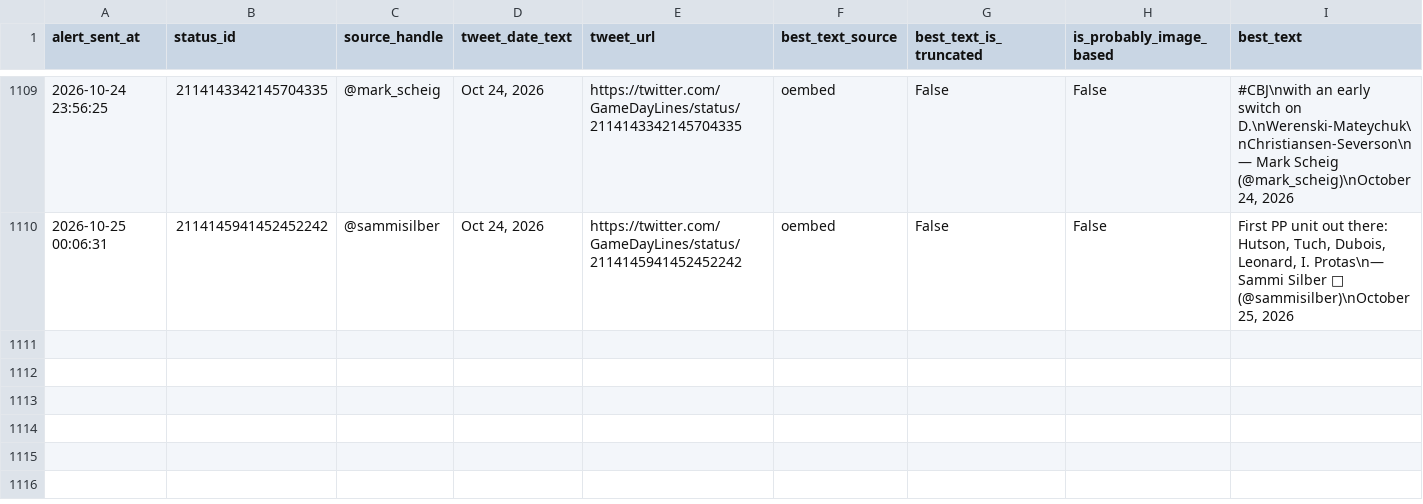
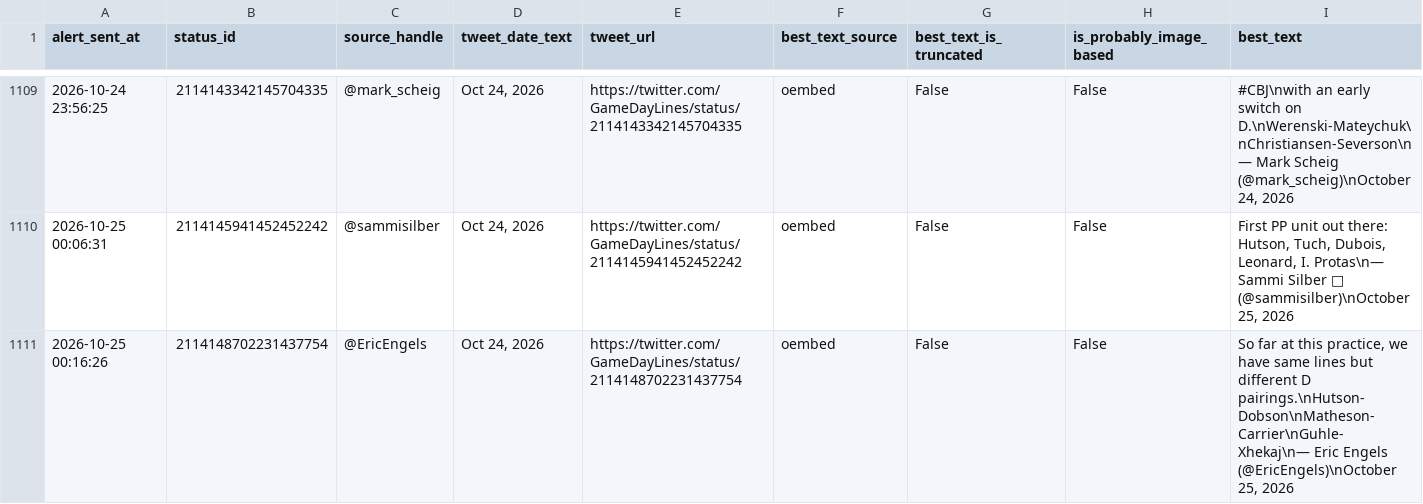
Before and after one commit to ajpayzant/nhl-line-alert-bot, a CSV file: gameday_line_alert_log.csv, drawn as a sheet; only a part is shown, gaps mark what is left out.

```diff
--- a/gameday_line_alert_log.csv
+++ b/gameday_line_alert_log.csv
@@ -1110 +1110,2 @@ alert_sent_at,status_id,source_handle,tweet_date_text,tweet_url,best_text_source
 2026-10-25 00:06:31,2114145941452452242,@sammisilber,"Oct 24, 2026",https://twitter.com/GameDayLines/status/2114145941452452242,oembed,False,False,"First PP unit out there: Hutson, Tuch, Dubois, Leonard, I. Protas\n— Sammi Silber 🏒 (@sammisilber)\nOctober 25, 2026"
+2026-10-25 00:16:26,2114148702231437754,@EricEngels,"Oct 24, 2026",https://twitter.com/GameDayLines/status/2114148702231437754,oembed,False,False,"So far at this practice, we have same lines but different D pairings.\nHutson-Dobson\nMatheson-Carrier\nGuhle-Xhekaj\n— Eric Engels (@EricEngels)\nOctober 25, 2026"
```
Also changed, not shown: 1 other file.
